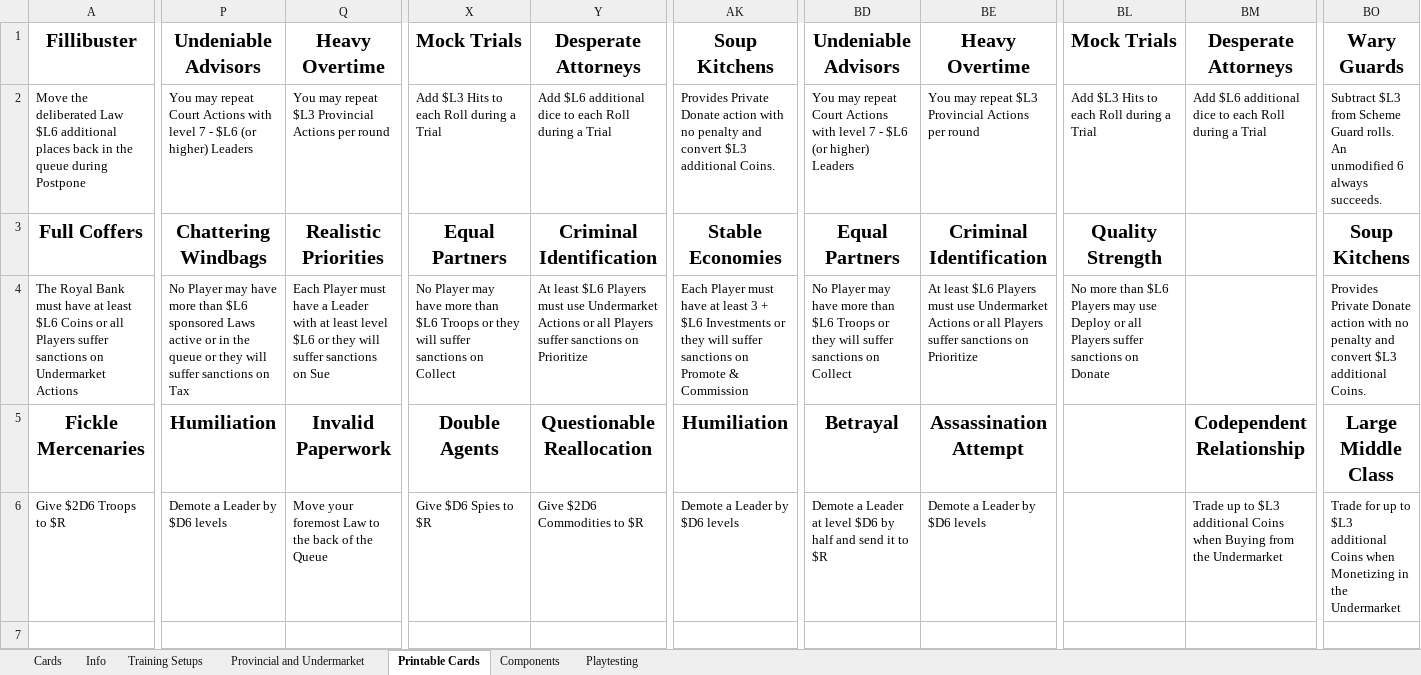
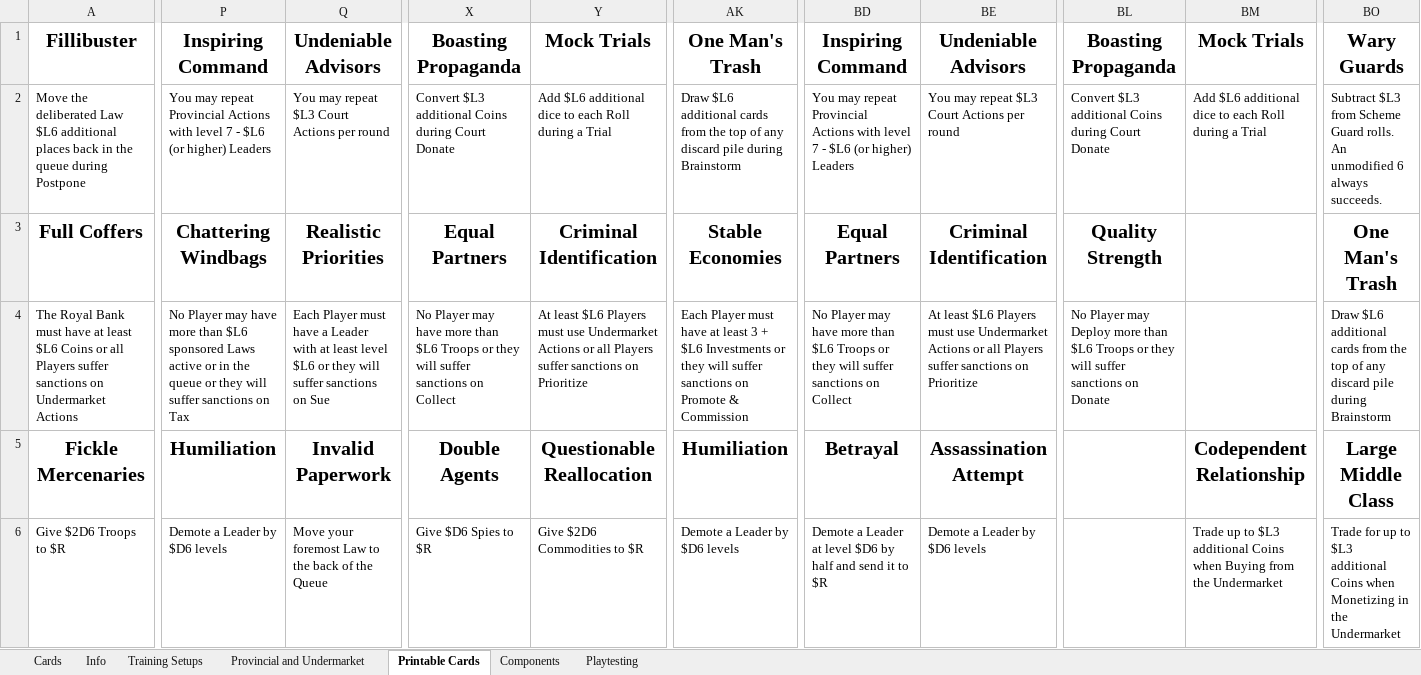
Before and after one commit to bdonet/ShiftingSands, an Excel workbook: ShiftingSands.xlsx, sheet Printable Cards, drawn as a sheet; only a part is shown, gaps mark what is left out; values as stored, in another font and other column widths than the file's, no borders; the diff covers the shown part only; the diff names each change by its address in the sheet, - before the commit and + after, or states it on an @@ line.

Commit message:
Modified cards after playtest session
Removed Investment to give up to 3 automatic hits during Trial
Removed Investment to provide private Donate action
Swapped Investment conditions of repeating Provincial and Court actions
Clarified Laws not quite in sync with current state of game

```diff
--- a/ShiftingSands.xlsx (sheet Printable Cards)
+++ b/ShiftingSands.xlsx (sheet Printable Cards)
-P1: Undeniable Advisors
+P1: Inspiring Command
-Q1: Heavy Overtime
+Q1: Undeniable Advisors
-X1: Mock Trials
+X1: Boasting Propaganda
-Y1: Desperate Attorneys
+Y1: Mock Trials
-AK1: Soup Kitchens
+AK1: One Man's Trash
-BD1: Undeniable Advisors
+BD1: Inspiring Command
-BE1: Heavy Overtime
+BE1: Undeniable Advisors
-BL1: Mock Trials
+BL1: Boasting Propaganda
-BM1: Desperate Attorneys
+BM1: Mock Trials
-P2: …may repeat Court Actions with…
+P2: …may repeat Provincial Actions with…
-Q2: You may repeat $L3 Provincial Actions per round
+Q2: You may repeat $L3 Court Actions per round
-X2: Add $L3 Hits to each Roll during a Trial
+X2: Convert $L3 additional Coins during Court Donate
-AK2: Provides Private Donate action with no penalty and convert $L3 additional Coins.
+AK2: Draw $L6 additional cards from the top of any discard pile during Brainstorm
-BD2: …may repeat Court Actions with…
+BD2: …may repeat Provincial Actions with…
-BE2: You may repeat $L3 Provincial Actions per round
+BE2: You may repeat $L3 Court Actions per round
-BL2: Add $L3 Hits to each Roll during a Trial
+BL2: Convert $L3 additional Coins during Court Donate
-BO3: Soup Kitchens
+BO3: One Man's Trash
-BL4: No more than $L6 Players may use Deploy or all Players suffer sanctions…
+BL4: No Player may Deploy more than $L6 Troops or they will suffer sanctions…
-BO4: Provides Private Donate action with no penalty and convert $L3 additional Coins.
+BO4: Draw $L6 additional cards from the top of any discard pile during Brainstorm
```
Also changed, not shown: 7 edited cells elsewhere in this sheet, sheet Playtesting, sheet Cards.
